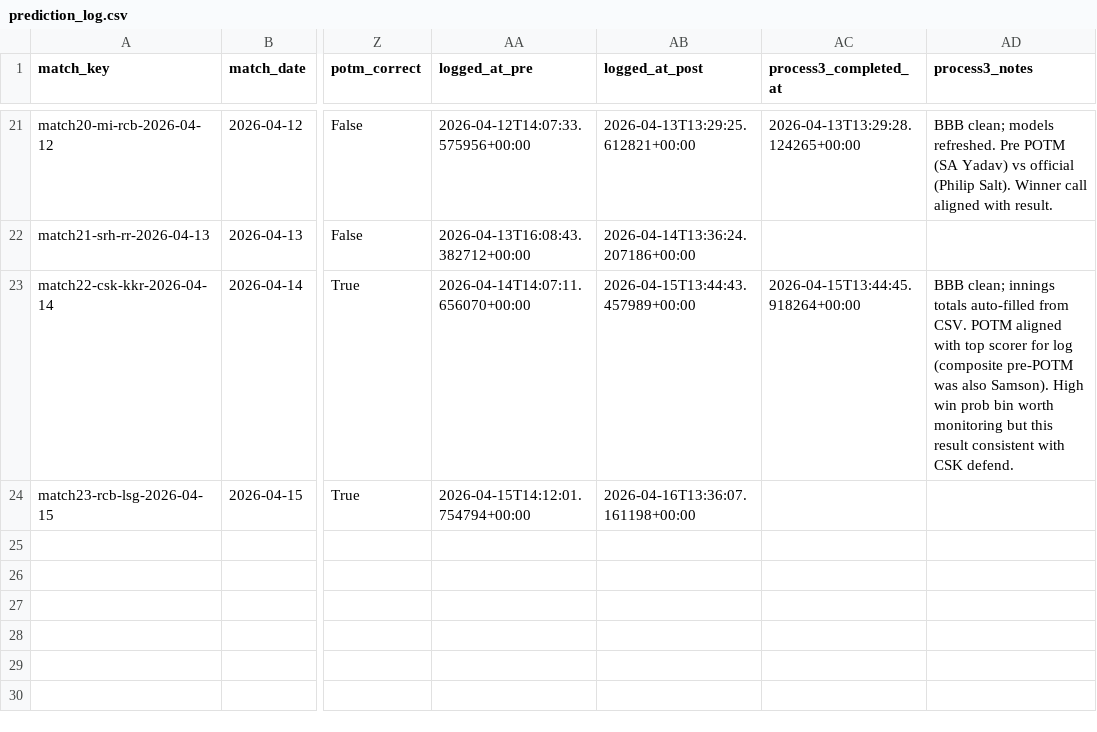
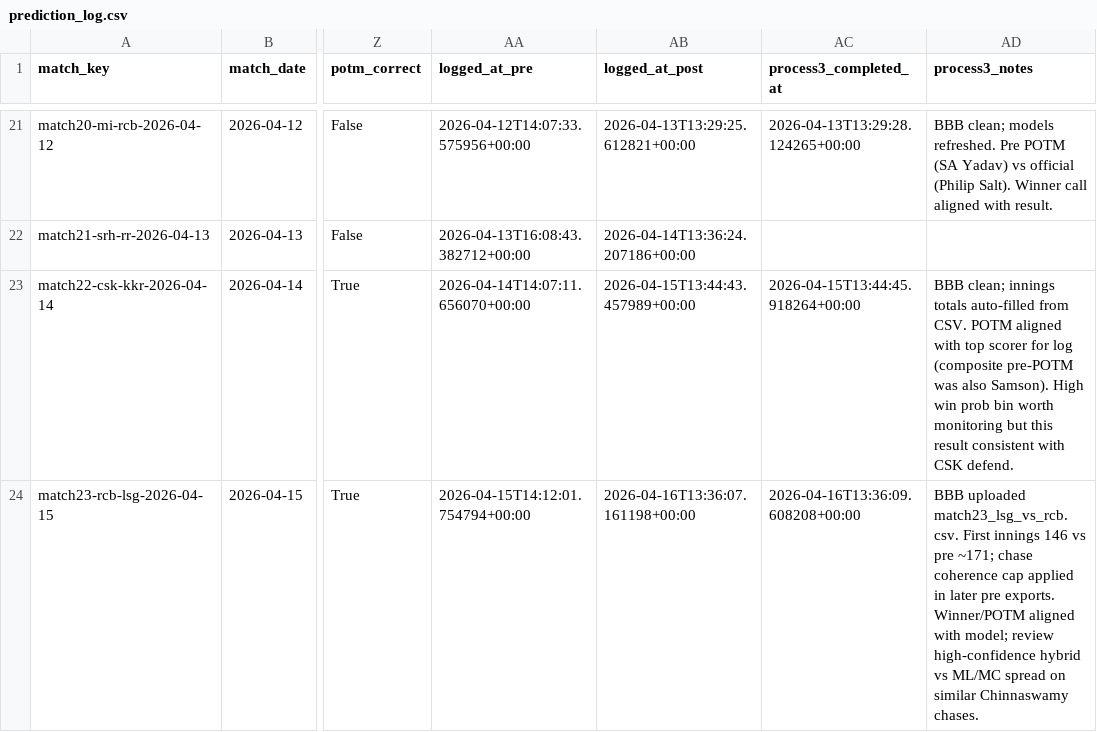
Before and after one commit to Jaymehta45/Sabermetric-IPL-Prediction-, a CSV file: data/processed/prediction_log.csv, drawn as a sheet; only a part is shown, gaps mark what is left out; the diff names each change by its address in the sheet, - before the commit and + after, or states it on an @@ line.

Commit message:
chore(prediction_log): process3 match23-rcb-lsg-2026-04-15

```diff
--- a/data/processed/prediction_log.csv
+++ b/data/processed/prediction_log.csv
-AC24 (process3_completed_at): (empty)
+AC24 (process3_completed_at): 2026-04-16T13:36:09.608208+00:00
-AD24 (process3_notes): (empty)
+AD24 (process3_notes): BBB uploaded match23_lsg_vs_rcb.csv. First innings 146 vs pre ~171; chase coherence cap applied in later pre exports. Winner/POTM aligned with model; review high-confidence hybrid vs ML/MC spread on similar Chinnaswamy chases.
```
